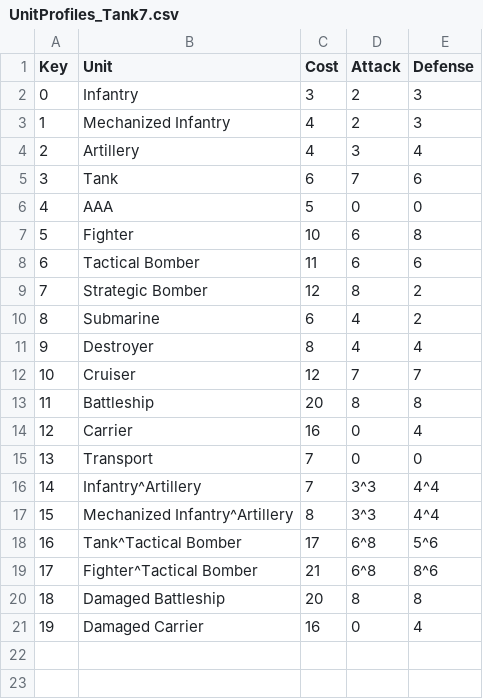
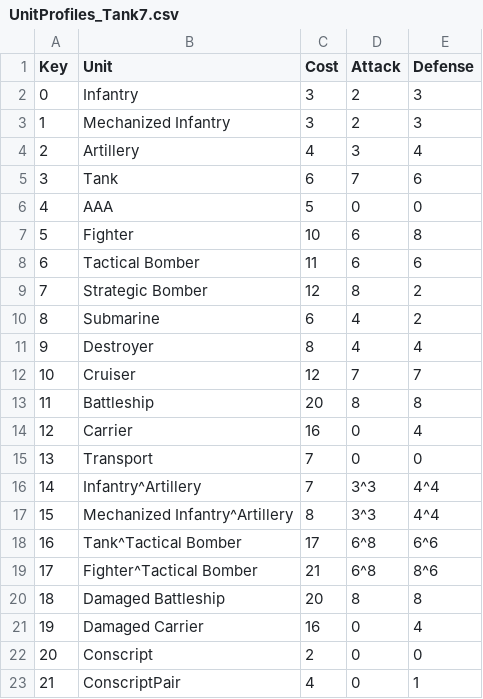
Before and after one commit to colin314/AxisAndAlliesSimulator, a CSV file: UnitProfiles_Tank7.csv, drawn as a sheet.

```diff
--- a/UnitProfiles_Tank7.csv
+++ b/UnitProfiles_Tank7.csv
@@ -2,3 +2,3 @@ Key,Unit,Cost,Attack,Defense
 0,Infantry,3,2,3
-1,Mechanized Infantry,4,2,3
+1,Mechanized Infantry,3,2,3
 2,Artillery,4,3,4
@@ -17,3 +17,3 @@ Key,Unit,Cost,Attack,Defense
 15,Mechanized Infantry^Artillery,8,3^3,4^4
-16,Tank^Tactical Bomber,17,6^8,5^6
+16,Tank^Tactical Bomber,17,6^8,6^6
 17,Fighter^Tactical Bomber,21,6^8,8^6
@@ -21 +21,3 @@ Key,Unit,Cost,Attack,Defense
 19,Damaged Carrier,16,0,4
+20,Conscript,2,0,0
+21,ConscriptPair,4,0,1
```
Also changed, not shown: Input.csv, UnitLists.csv, 11 other files.
